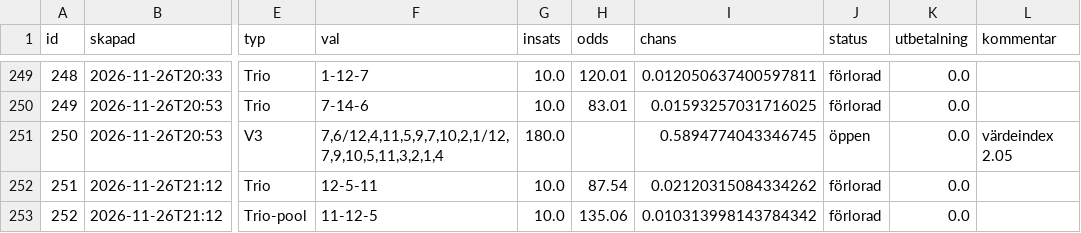
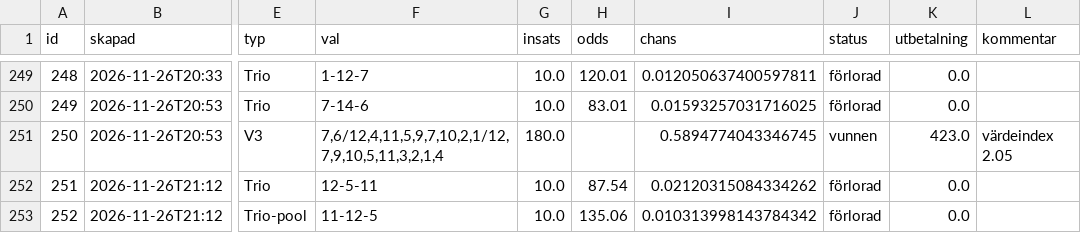
Before and after one commit to fredriklofsten/atg-bot, a CSV file: data/papperspel.csv, drawn as a sheet; only a part is shown, gaps mark what is left out; the diff names each change by its address in the sheet, - before the commit and + after, or states it on an @@ line.

```diff
--- a/data/papperspel.csv
+++ b/data/papperspel.csv
-J251 (status): öppen
+J251 (status): vunnen
-K251 (utbetalning): 0.0
+K251 (utbetalning): 423.0
```
Also changed, not shown: data/spelanalys.csv, 11 other files.
